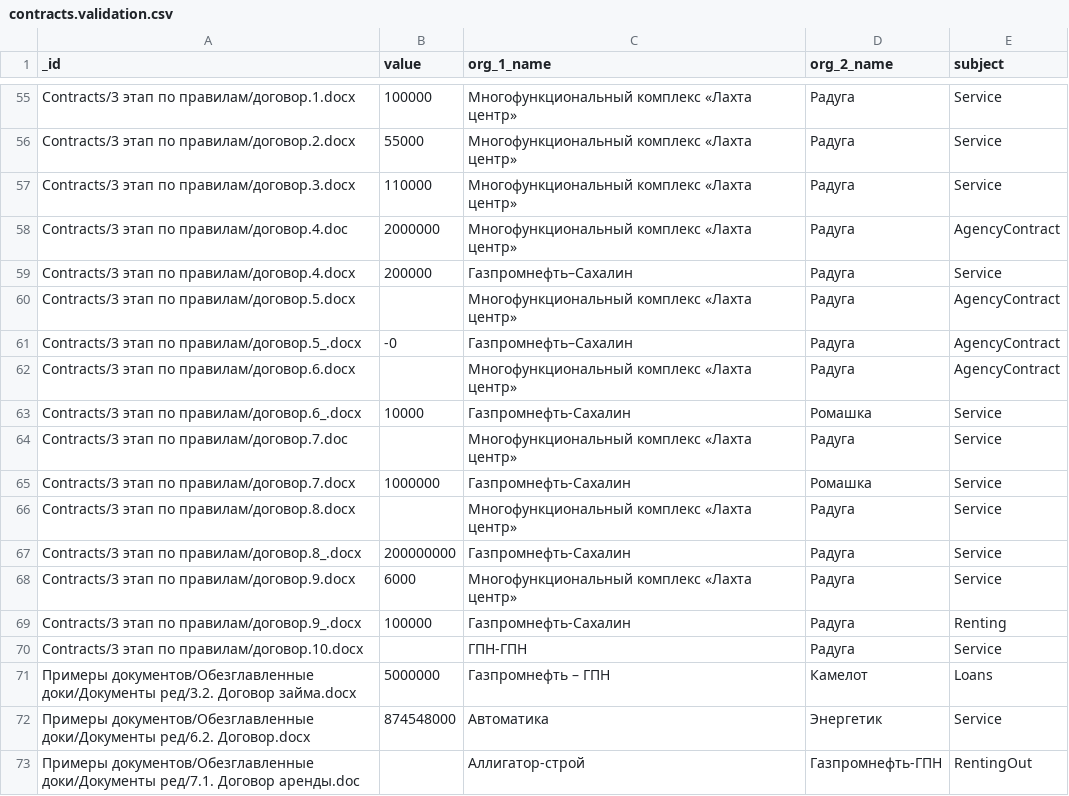
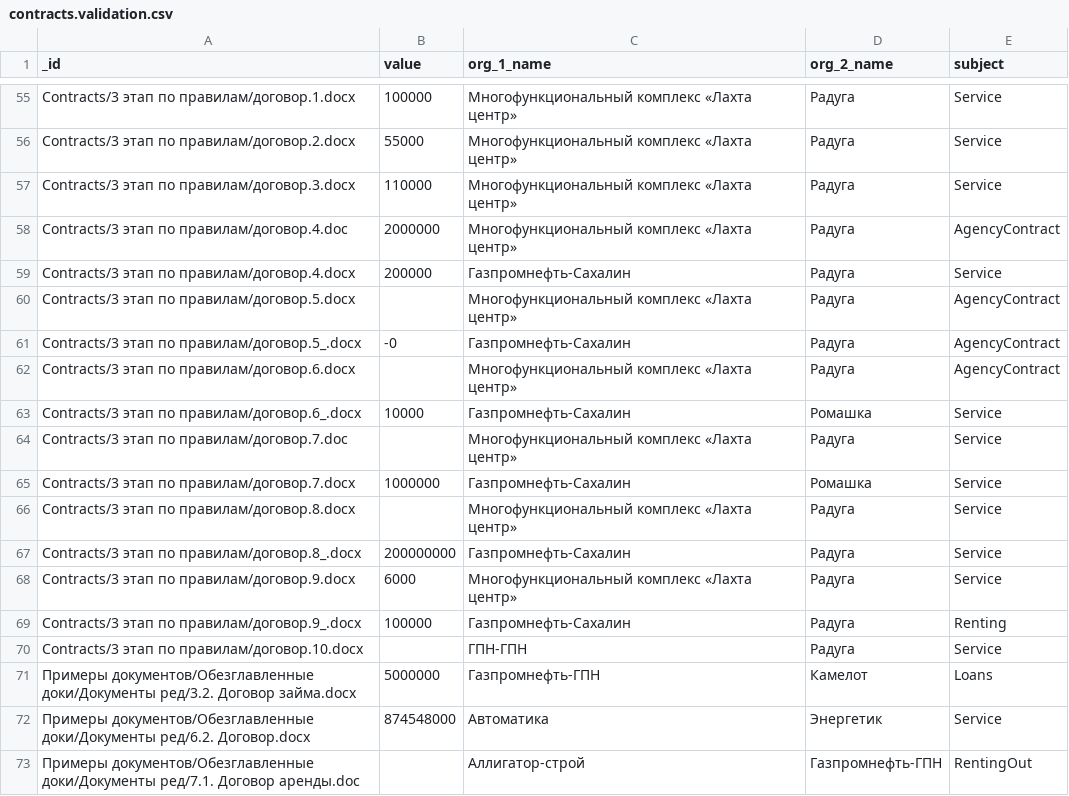
Before and after one commit to nemoware/analyser, a CSV file: analyser/vocab/contracts.validation.csv, drawn as a sheet; only a part is shown, gaps mark what is left out.

Commit message:
tire change with minus

```diff
--- a/analyser/vocab/contracts.validation.csv
+++ b/analyser/vocab/contracts.validation.csv
@@ -58,5 +58,5 @@ Contracts/3 этап по правилам/договор.3.docx,110000,Мног
 Contracts/3 этап по правилам/договор.4.doc,2000000,Многофункциональный комплекс «Лахта центр»,Радуга,AgencyContract
-Contracts/3 этап по правилам/договор.4.docx,200000,Газпромнефть–Сахалин,Радуга,Service
+Contracts/3 этап по правилам/договор.4.docx,200000,Газпромнефть-Сахалин,Радуга,Service
 Contracts/3 этап по правилам/договор.5.docx,,Многофункциональный комплекс «Лахта центр»,Радуга,AgencyContract
-Contracts/3 этап по правилам/договор.5_.docx,-0,Газпромнефть–Сахалин,Радуга,AgencyContract
+Contracts/3 этап по правилам/договор.5_.docx,-0,Газпромнефть-Сахалин,Радуга,AgencyContract
 Contracts/3 этап по правилам/договор.6.docx,,Многофункциональный комплекс «Лахта центр»,Радуга,AgencyContract
@@ -70,3 +70,3 @@ Contracts/3 этап по правилам/договор.9_.docx,100000,Газ
 Contracts/3 этап по правилам/договор.10.docx,,ГПН-ГПН,Радуга,Service
-Примеры документов/Обезглавленные доки/Документы ред/3.2. Договор займа.docx,5000000,Газпромнефть – ГПН,Камелот,Loans
+Примеры документов/Обезглавленные доки/Документы ред/3.2. Договор займа.docx,5000000,Газпромнефть-ГПН,Камелот,Loans
 Примеры документов/Обезглавленные доки/Документы ред/6.2. Договор.docx,874548000,Автоматика,Энергетик,Service
```
